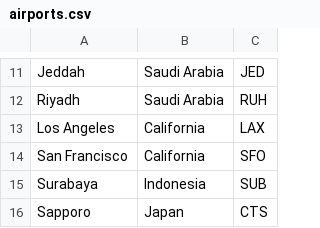
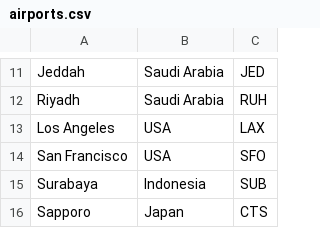
Before and after one commit to Kwan-Tang/airline-booking, a CSV file: airports.csv, drawn as a sheet; only a part is shown, gaps mark what is left out.

```diff
--- a/airports.csv
+++ b/airports.csv
@@ -12,4 +12,4 @@ Jeddah,Saudi Arabia,JED
 Riyadh,Saudi Arabia,RUH
-Los Angeles,California,LAX
-San Francisco,California,SFO
+Los Angeles,USA,LAX
+San Francisco,USA,SFO
 Surabaya,Indonesia,SUB
```
Also changed, not shown: 3 other files.
